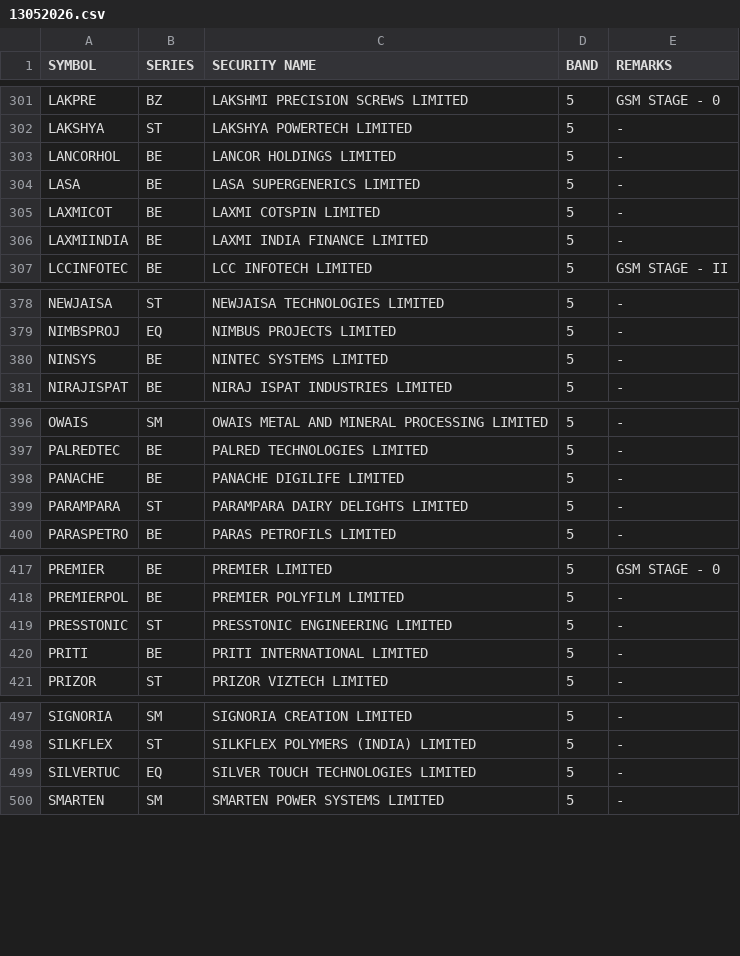
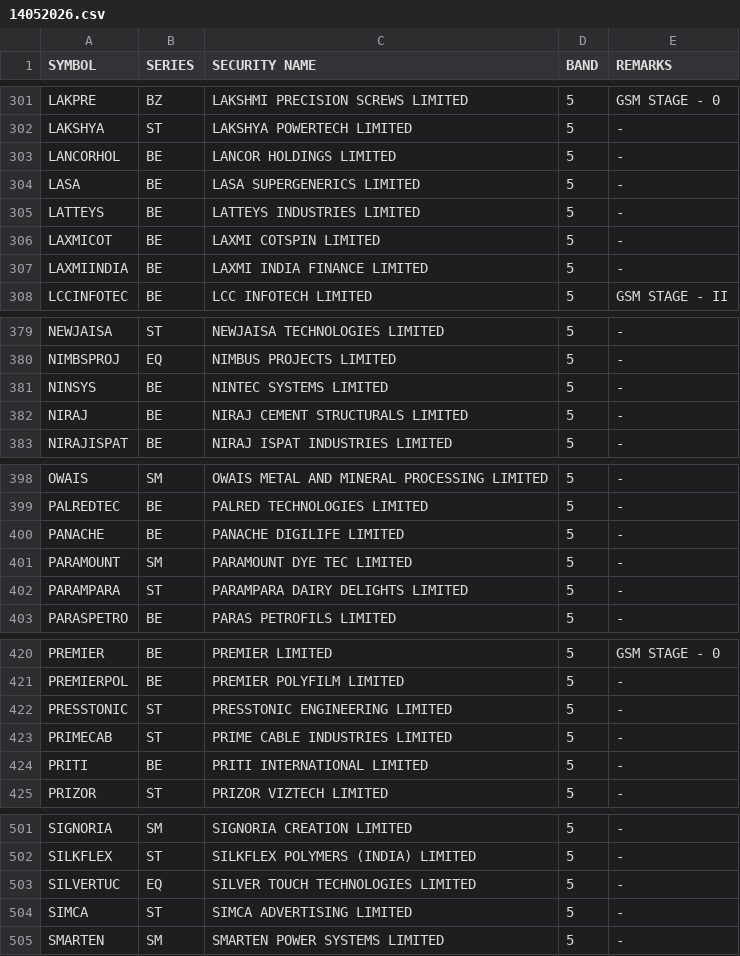
Before and after one commit to Anny26022/price_band, a CSV file: 14052026.csv (was 13052026.csv), drawn as a sheet; only a part is shown, gaps mark what is left out; the diff covers the shown part only; the diff names each change by its address in the sheet, - before the commit and + after, or states it on an @@ line.

```diff
--- a/13052026.csv
+++ b/14052026.csv
+row 305: LATTEYS | BE | LATTEYS INDUSTRIES LIMITED | 5 | -
+row 382: NIRAJ | BE | NIRAJ CEMENT STRUCTURALS LIMITED | 5 | -
+row 401: PARAMOUNT | SM | PARAMOUNT DYE TEC LIMITED | 5 | -
+row 423: PRIMECAB | ST | PRIME CABLE INDUSTRIES LIMITED | 5 | -
+row 504: SIMCA | ST | SIMCA ADVERTISING LIMITED | 5 | -
```
Also changed, not shown: 4 added rows, 10 removed rows and 1 edited cell elsewhere in this file.
